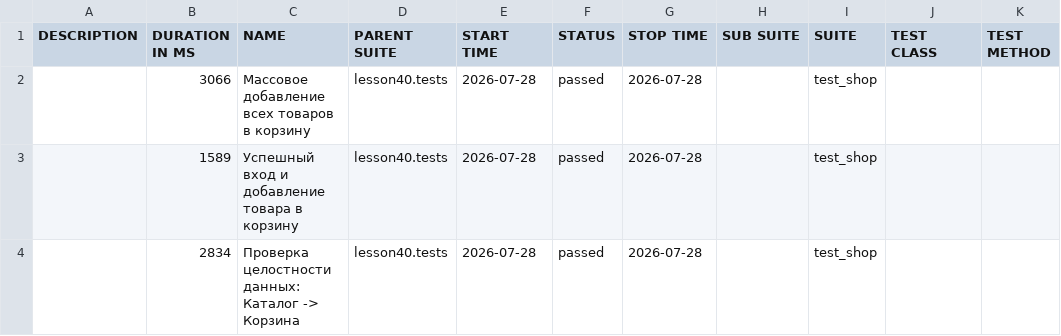
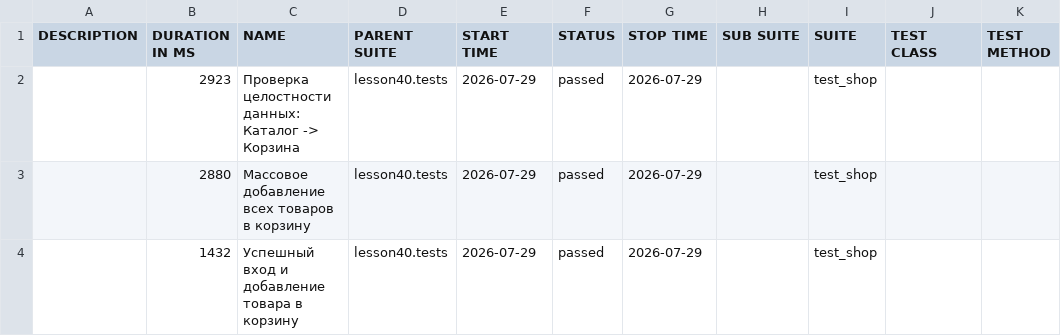
Before and after one commit to marinadieulina-droid/automation, a CSV file: data/suites.csv, drawn as a sheet.

```diff
--- a/data/suites.csv
+++ b/data/suites.csv
@@ -1,4 +1,4 @@
 "DESCRIPTION","DURATION IN MS","NAME","PARENT SUITE","START TIME","STATUS","STOP TIME","SUB SUITE","SUITE","TEST CLASS","TEST METHOD"
-"","3066","Массовое добавление всех товаров в корзину","lesson40.tests","2026-07-28","passed","2026-07-28","","test_shop","",""
-"","1589","Успешный вход и добавление товара в корзину","lesson40.tests","2026-07-28","passed","2026-07-28","","test_shop","",""
-"","2834","Проверка целостности данных: Каталог -> Корзина","lesson40.tests","2026-07-28","passed","2026-07-28","","test_shop","",""
+"","2923","Проверка целостности данных: Каталог -> Корзина","lesson40.tests","2026-07-29","passed","2026-07-29","","test_shop","",""
+"","2880","Массовое добавление всех товаров в корзину","lesson40.tests","2026-07-29","passed","2026-07-29","","test_shop","",""
+"","1432","Успешный вход и добавление товара в корзину","lesson40.tests","2026-07-29","passed","2026-07-29","","test_shop","",""
```
Also changed, not shown: 24 other files.
